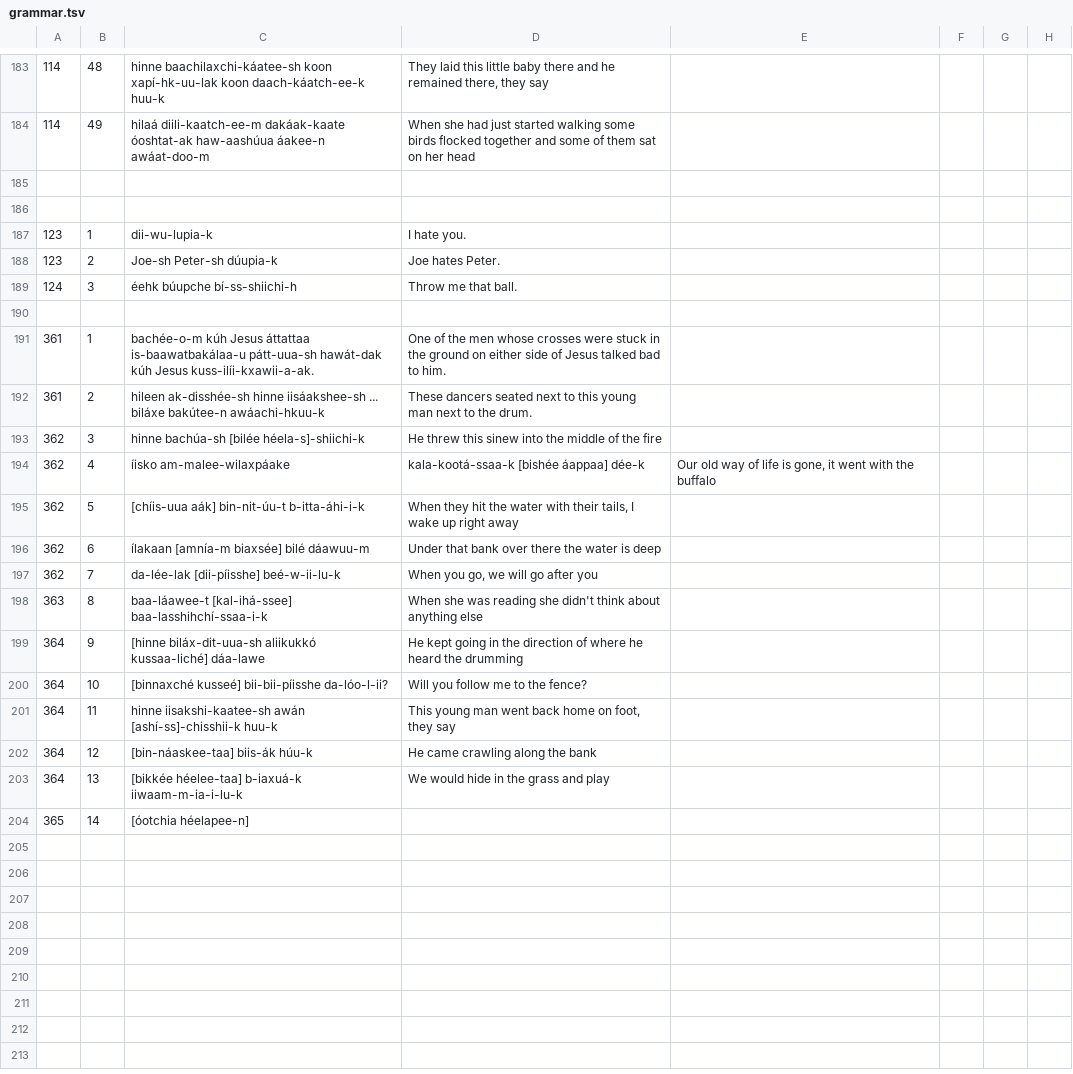
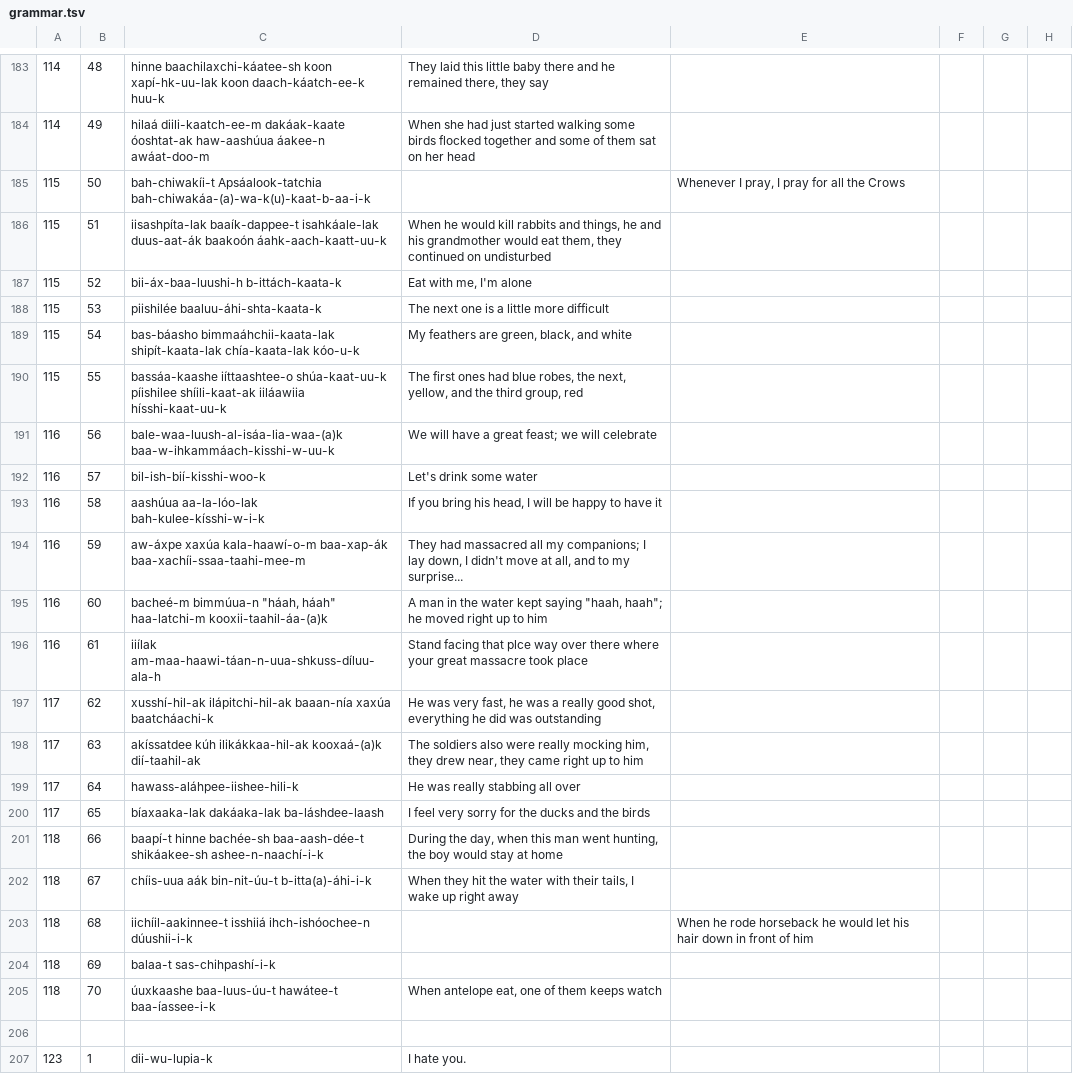
Before and after one commit to apertium/apertium-cro, a TSV file: texts/grammar.tsv, drawn as a sheet; only a part is shown, gaps mark what is left out; the shorter side is filled out with more unchanged rows.

Commit message:
sentences with derivational suffixes

```diff
--- a/texts/grammar.tsv
+++ b/texts/grammar.tsv
@@ -184,3 +184,23 @@
 114	49	hilaá diili-kaatch-ee-m dakáak-kaate óoshtat-ak haw-aashúua áakee-n awáat-doo-m	When she had just started walking some birds flocked together and some of them sat on her head
-
+115	50	bah-chiwakíi-t Apsáalook-tatchia bah-chiwakáa-(a)-wa-k(u)-kaat-b-aa-i-k		Whenever I pray, I pray for all the Crows
+115	51	iisashpíta-lak baaík-dappee-t isahkáale-lak duus-aat-ák baakoón áahk-aach-kaatt-uu-k	When he would kill rabbits and things, he and his grandmother would eat them, they continued on undisturbed
+115	52	bii-áx-baa-luushi-h b-ittách-kaata-k	Eat with me, I'm alone
+115	53	piishilée baaluu-áhi-shta-kaata-k	The next one is a little more difficult
+115	54	bas-báasho bimmaáhchii-kaata-lak shipít-kaata-lak chía-kaata-lak kóo-u-k	My feathers are green, black, and white
+115	55	bassáa-kaashe iíttaashtee-o shúa-kaat-uu-k píishilee shíili-kaat-ak iiláawiia hísshi-kaat-uu-k	The first ones had blue robes, the next, yellow, and the third group, red
+116	56	bale-waa-luush-al-isáa-lia-waa-(a)k baa-w-ihkammáach-kisshi-w-uu-k	We will have a great feast; we will celebrate
+116	57	bil-ish-bií-kisshi-woo-k	Let's drink some water
+116	58	aashúua aa-la-lóo-lak bah-kulee-kísshi-w-i-k	If you bring his head, I will be happy to have it
+116	59	aw-áxpe xaxúa kala-haawí-o-m baa-xap-ák baa-xachíi-ssaa-taahi-mee-m	They had massacred all my companions; I lay down, I didn't move at all, and to my surprise...
+116	60	bacheé-m bimmúua-n "háah, háah" haa-latchi-m kooxii-taahil-áa-(a)k	A man in the water kept saying "haah, haah"; he moved right up to him
+116	61	iiílak am-maa-haawi-táan-n-uua-shkuss-díluu-ala-h	Stand facing that plce way over there where your great massacre took place
+117	62	xusshí-hil-ak ilápitchi-hil-ak baaan-nía xaxúa baatcháachi-k	He was very fast, he was a really good shot, everything he did was outstanding
+117	63	akíssatdee kúh ilikákkaa-hil-ak kooxaá-(a)k dií-taahil-ak	The soldiers also were really mocking him, they drew near, they came right up to him
+117	64	hawass-aláhpee-iishee-hili-k	He was really stabbing all over
+117	65	bíaxaaka-lak dakáaka-lak ba-láshdee-laash	I feel very sorry for the ducks and the birds
+118	66	baapí-t hinne bachée-sh baa-aash-dée-t shikáakee-sh ashee-n-naachí-i-k	During the day, when this man went hunting, the boy would stay at home
+118	67	chíis-uua aák bin-nit-úu-t b-itta(a)-áhi-i-k	When they hit the water with their tails, I wake up right away
+118	68	iichíil-aakinnee-t isshiiá ihch-ishóochee-n dúushii-i-k		When he rode horseback he would let his hair down in front of him
+118	69	balaa-t sas-chihpashí-i-k
+118	70	úuxkaashe baa-luus-úu-t hawátee-t baa-íassee-i-k	When antelope eat, one of them keeps watch
 
```
